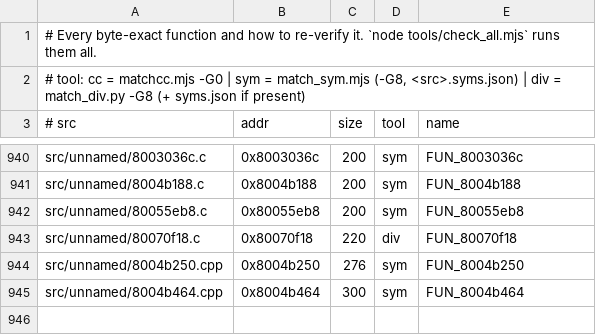
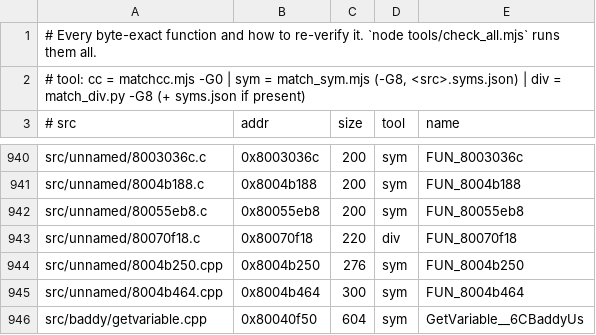
Before and after one commit to LANCommander/THPS, a TSV file: decomp/matched.tsv, drawn as a sheet; only a part is shown, gaps mark what is left out.

```diff
--- a/decomp/matched.tsv
+++ b/decomp/matched.tsv
@@ -945 +945,2 @@ src/unnamed/8004b250.cpp	0x8004b250	276	sym	FUN_8004b250
 src/unnamed/8004b464.cpp	0x8004b464	300	sym	FUN_8004b464
+src/baddy/getvariable.cpp	0x80040f50	604	sym	GetVariable__6CBaddyUs
```
Also changed, not shown: decomp/progress.csv, 3 other files.
